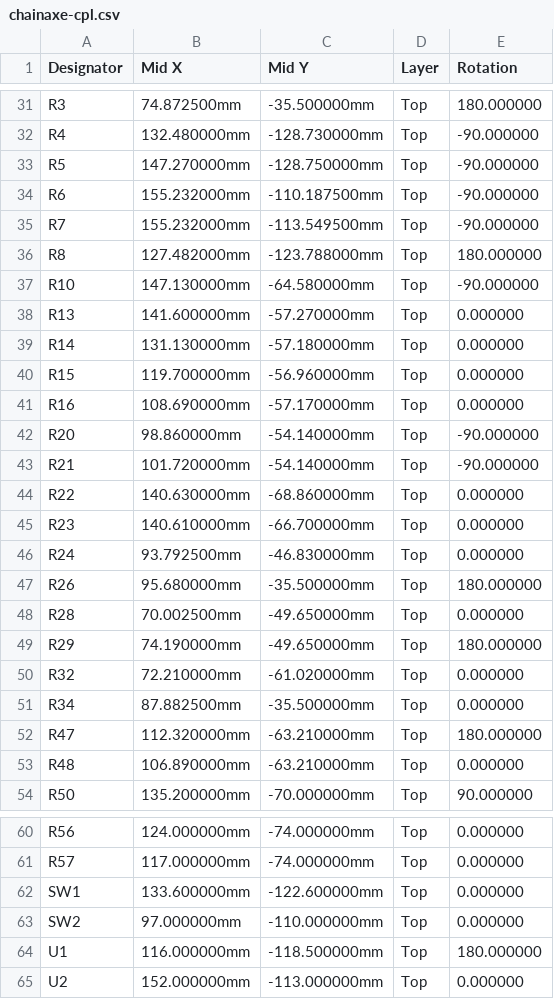
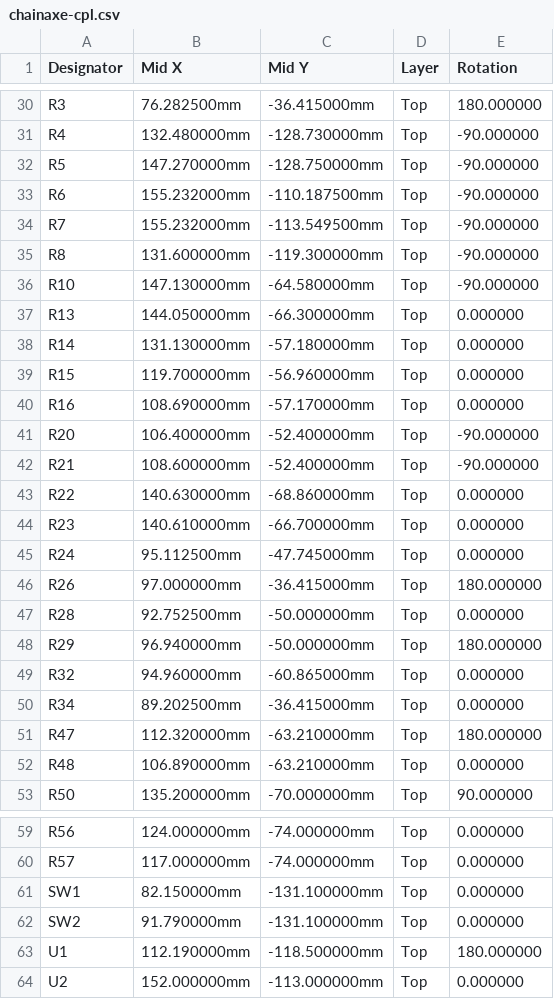
Before and after one commit to johnny9/chainaxe, a CSV file: mfg/assembly/chainaxe-cpl.csv, drawn as a sheet; only a part is shown, gaps mark what is left out; addresses are those after the commit; the diff covers the shown part only; the diff names each change by its address in the sheet, - before the commit and + after, or states it on an @@ line.

```diff
--- a/mfg/assembly/chainaxe-cpl.csv
+++ b/mfg/assembly/chainaxe-cpl.csv
-B30 (Mid X): 74.872500mm
+B30 (Mid X): 76.282500mm
-C30 (Mid Y): -35.500000mm
+C30 (Mid Y): -36.415000mm
-B35 (Mid X): 127.482000mm
+B35 (Mid X): 131.600000mm
-C35 (Mid Y): -123.788000mm
+C35 (Mid Y): -119.300000mm
-E35 (Rotation): 180.000000
+E35 (Rotation): -90.000000
-B37 (Mid X): 141.600000mm
+B37 (Mid X): 144.050000mm
-C37 (Mid Y): -57.270000mm
+C37 (Mid Y): -66.300000mm
-B41 (Mid X): 98.860000mm
+B41 (Mid X): 106.400000mm
-C41:C42 (Mid Y): -54.140000mm
+C41:C42 (Mid Y): -52.400000mm
-B42 (Mid X): 101.720000mm
+B42 (Mid X): 108.600000mm
-B45 (Mid X): 93.792500mm
+B45 (Mid X): 95.112500mm
-C45 (Mid Y): -46.830000mm
+C45 (Mid Y): -47.745000mm
-B46 (Mid X): 95.680000mm
+B46 (Mid X): 97.000000mm
-C46 (Mid Y): -35.500000mm
+C46 (Mid Y): -36.415000mm
-B47 (Mid X): 70.002500mm
+B47 (Mid X): 92.752500mm
-C47:C48 (Mid Y): -49.650000mm
+C47:C48 (Mid Y): -50.000000mm
-B48 (Mid X): 74.190000mm
+B48 (Mid X): 96.940000mm
-B49 (Mid X): 72.210000mm
+B49 (Mid X): 94.960000mm
-C49 (Mid Y): -61.020000mm
+C49 (Mid Y): -60.865000mm
-B50 (Mid X): 87.882500mm
+B50 (Mid X): 89.202500mm
-C50 (Mid Y): -35.500000mm
+C50 (Mid Y): -36.415000mm
-B61 (Mid X): 133.600000mm
+B61 (Mid X): 82.150000mm
-C61 (Mid Y): -122.600000mm
+C61 (Mid Y): -131.100000mm
-B62 (Mid X): 97.000000mm
+B62 (Mid X): 91.790000mm
-C62 (Mid Y): -110.000000mm
+C62 (Mid Y): -131.100000mm
-B63 (Mid X): 116.000000mm
+B63 (Mid X): 112.190000mm
```
Also changed, not shown: 1 removed row and 32 edited cells elsewhere in this file, mfg/assembly/chainaxe-bom.csv.
